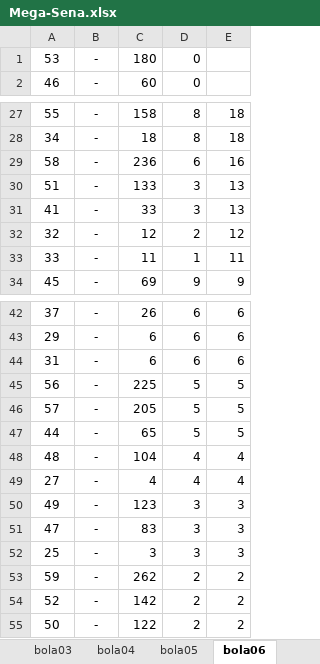
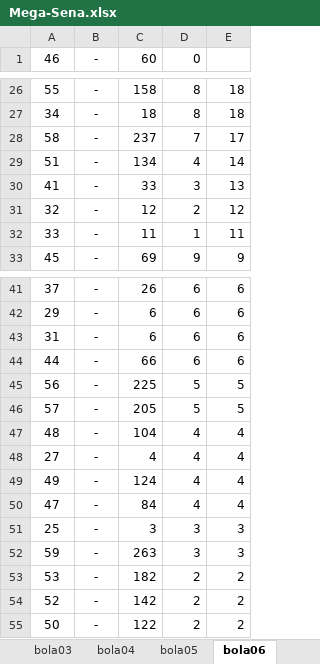
Before and after one commit to guanbuc/python-jogos, an Excel workbook: Mega-Sena.xlsx, sheet bola06, drawn as a sheet; only a part is shown, gaps mark what is left out; values as stored, in another font and other column widths than the file's, no borders; removed rows and columns are numbered as before the commit, all else as after; the diff names each change by its address in the sheet, - before the commit and + after, or states it on an @@ line.

```diff
--- a/Mega-Sena.xlsx (sheet bola06)
+++ b/Mega-Sena.xlsx (sheet bola06)
-row 1: 53 | - | 180 | 0
-C28: 236
+C28: 237
-D28: 6
+D28: 7
-E28: 16
+E28: 17
-C29: 133
+C29: 134
-D29: 3
+D29: 4
-E29: 13
+E29: 14
+row 44: 44 | - | 66 | 6 | 6
-row 47: 44 | - | 65 | 5 | 5
-C49: 123
+C49: 124
-D49:D50: 3
+D49:D50: 4
-E49:E50: 3
+E49:E50: 4
-C50: 83
+C50: 84
-C52: 262
+C52: 263
-D52: 2
+D52: 3
-E52: 2
+E52: 3
+row 53: 53 | - | 182 | 2 | 2
```
Also changed, not shown: sheet MEGA SENA, sheet bola01, sheet bola05, sheet bola04, sheet bola03, sheet meusjogos, 1 more sheet, formulas that keep their value, 5 other files.
